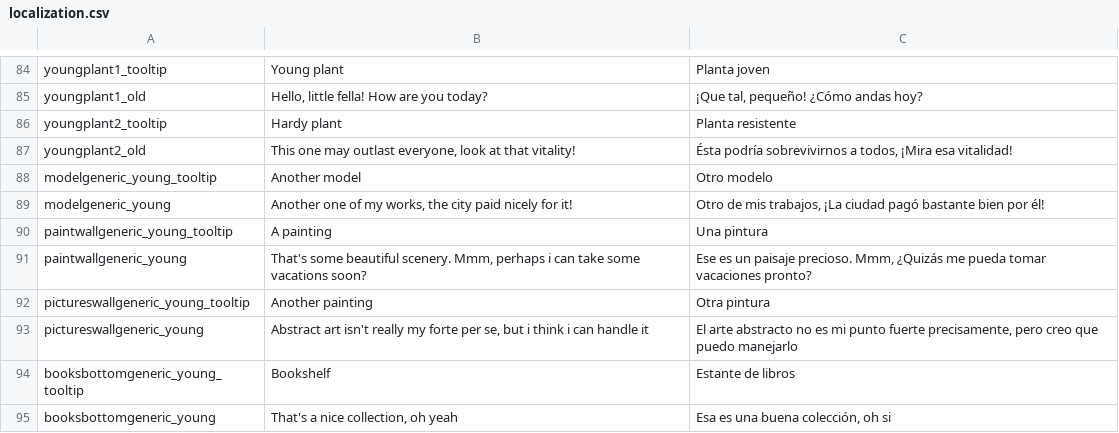
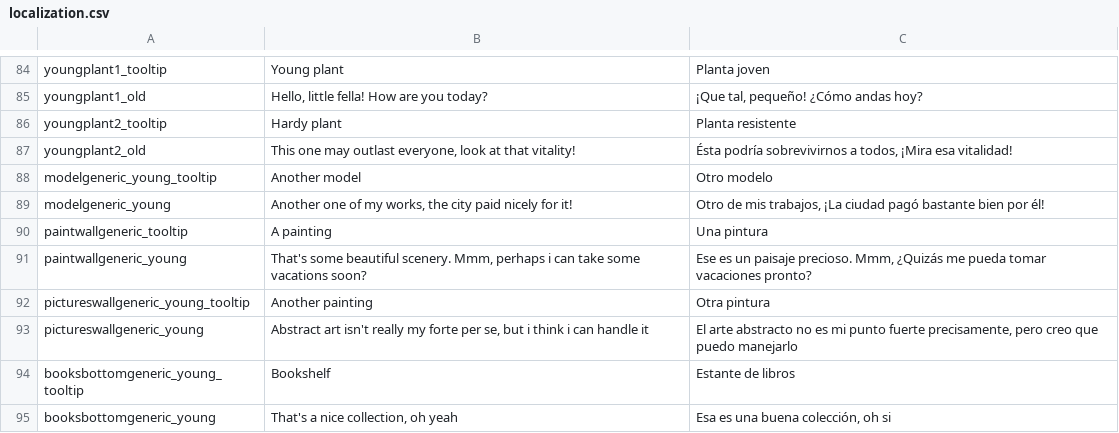
Before and after one commit to R4nKF1v3/GOTOJam2022-Entry, a CSV file: localization/localization.csv, drawn as a sheet; only a part is shown, gaps mark what is left out.

Commit message:
Added missing localization key

```diff
--- a/localization/localization.csv
+++ b/localization/localization.csv
@@ -89,3 +89,3 @@ modelgeneric_young_tooltip,Another model,Otro modelo
 modelgeneric_young,"Another one of my works, the city paid nicely for it!","Otro de mis trabajos, ¡La ciudad pagó bastante bien por él!"
-paintwallgeneric_young_tooltip,A painting,Una pintura
+paintwallgeneric_tooltip,A painting,Una pintura
 paintwallgeneric_young,"That's some beautiful scenery. Mmm, perhaps i can take some vacations soon?","Ese es un paisaje precioso. Mmm, ¿Quizás me pueda tomar vacaciones pronto?"
```
Also changed, not shown: 2 other files.
